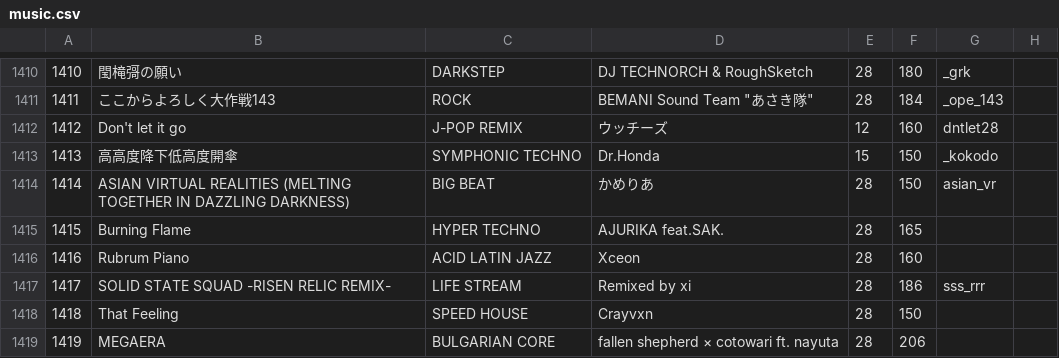
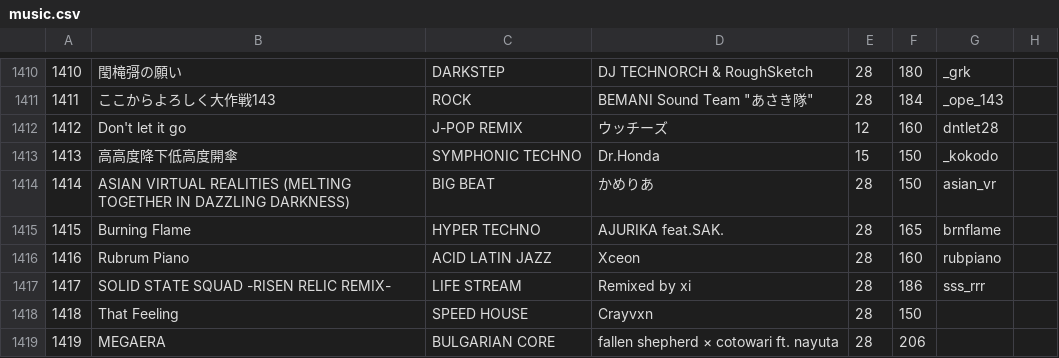
Before and after one commit to syota0304/IIDX_Viewer, a CSV file: 28/music.csv, drawn as a sheet; only a part is shown, gaps mark what is left out.

```diff
--- a/28/music.csv
+++ b/28/music.csv
@@ -1414,4 +1414,4 @@
 1414,ASIAN VIRTUAL REALITIES (MELTING TOGETHER IN DAZZLING DARKNESS),BIG BEAT,かめりあ,28,150,asian_vr,
-1415,Burning Flame,HYPER TECHNO,AJURIKA feat.SAK.,28,165,,
-1416,Rubrum Piano,ACID LATIN JAZZ,Xceon,28,160,,
+1415,Burning Flame,HYPER TECHNO,AJURIKA feat.SAK.,28,165,brnflame,
+1416,Rubrum Piano,ACID LATIN JAZZ,Xceon,28,160,rubpiano,
 1417,SOLID STATE SQUAD -RISEN RELIC REMIX-,LIFE STREAM,Remixed by xi,28,186,sss_rrr,
```
Also changed, not shown: 28/dp.csv, 1 other file.
